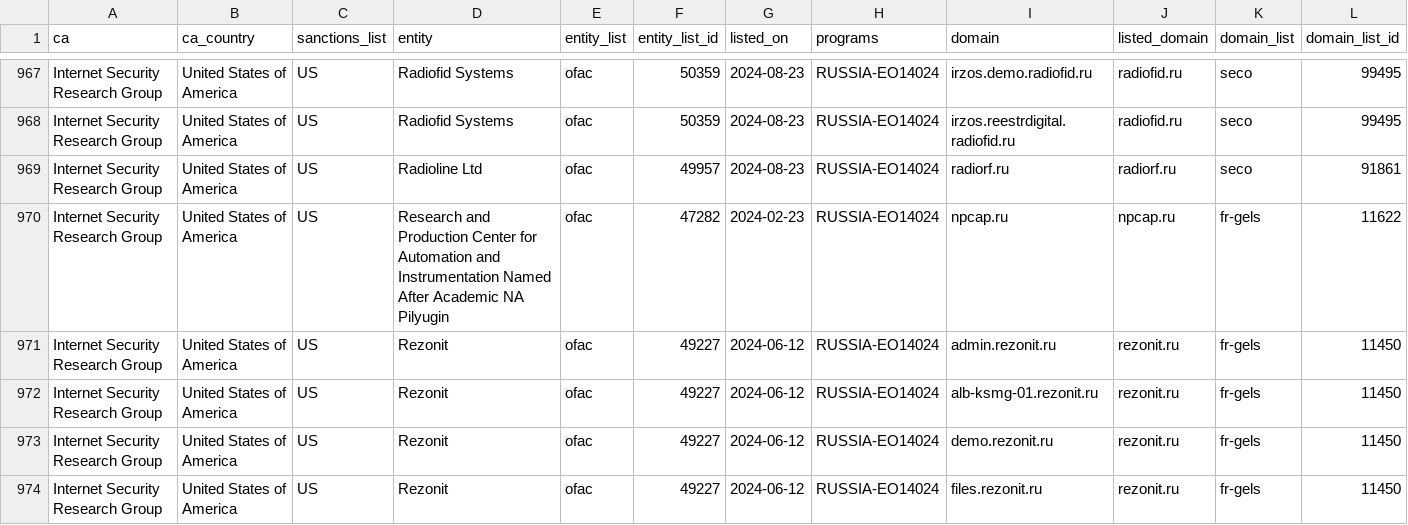
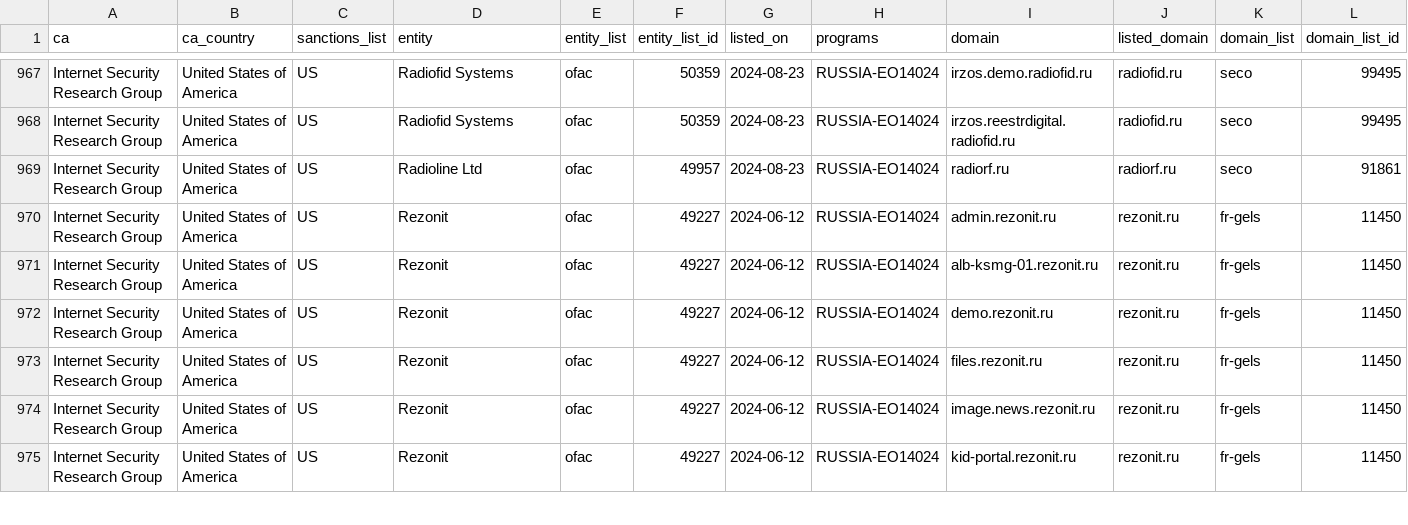
Before and after one commit to Sec-Wayne/ct-sanctions-watch, a CSV file: sanctions.csv, drawn as a sheet; only a part is shown, gaps mark what is left out; the shorter side is filled out with more unchanged rows; rows hold the shown columns only; the diff names each change by its address in the sheet, - before the commit and + after, or states it on an @@ line.

Commit message:
Removed certs for Internet Security Research Group x1

```diff
--- a/sanctions.csv
+++ b/sanctions.csv
-row 970: Internet Security Research Group | United States of America | US | Research and Production Center for Automation and Instrumentation Named After Academic NA Pilyugin | ofac | 47282 | 2024-02-23 | RUSSIA-EO14024 | npcap.ru | npcap.ru | fr-gels | 11622
```
Also changed, not shown: 3 other files.
